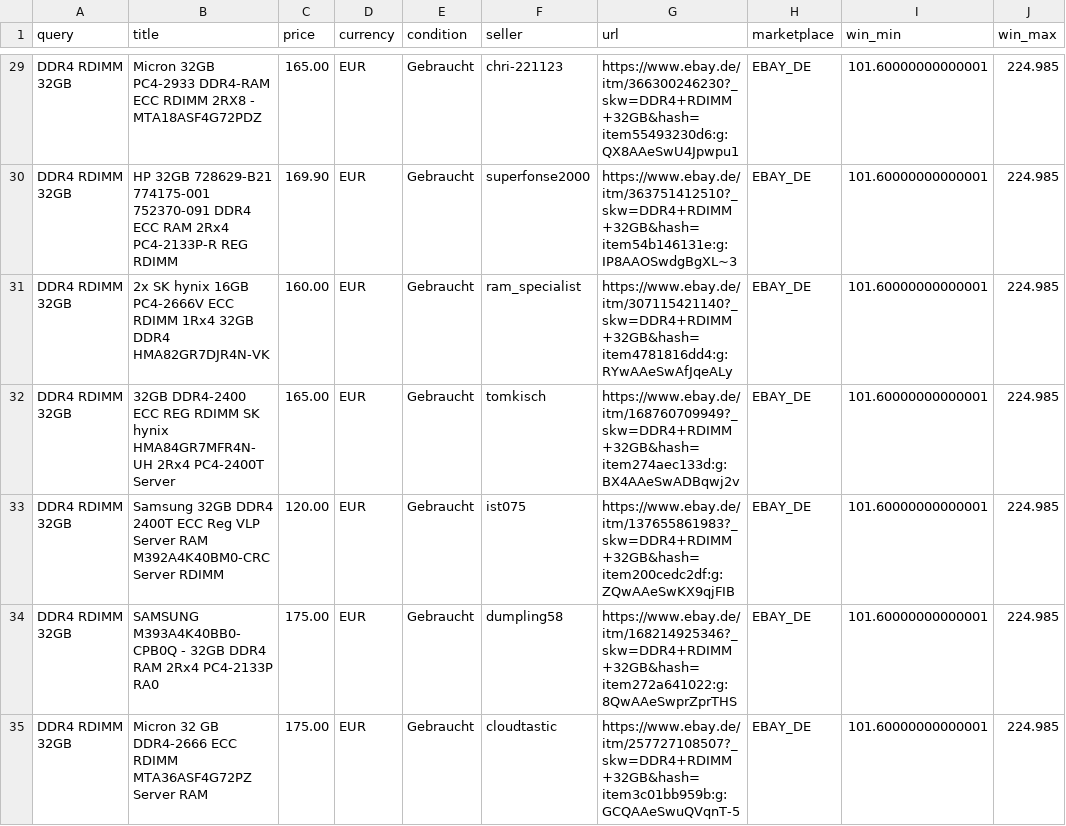
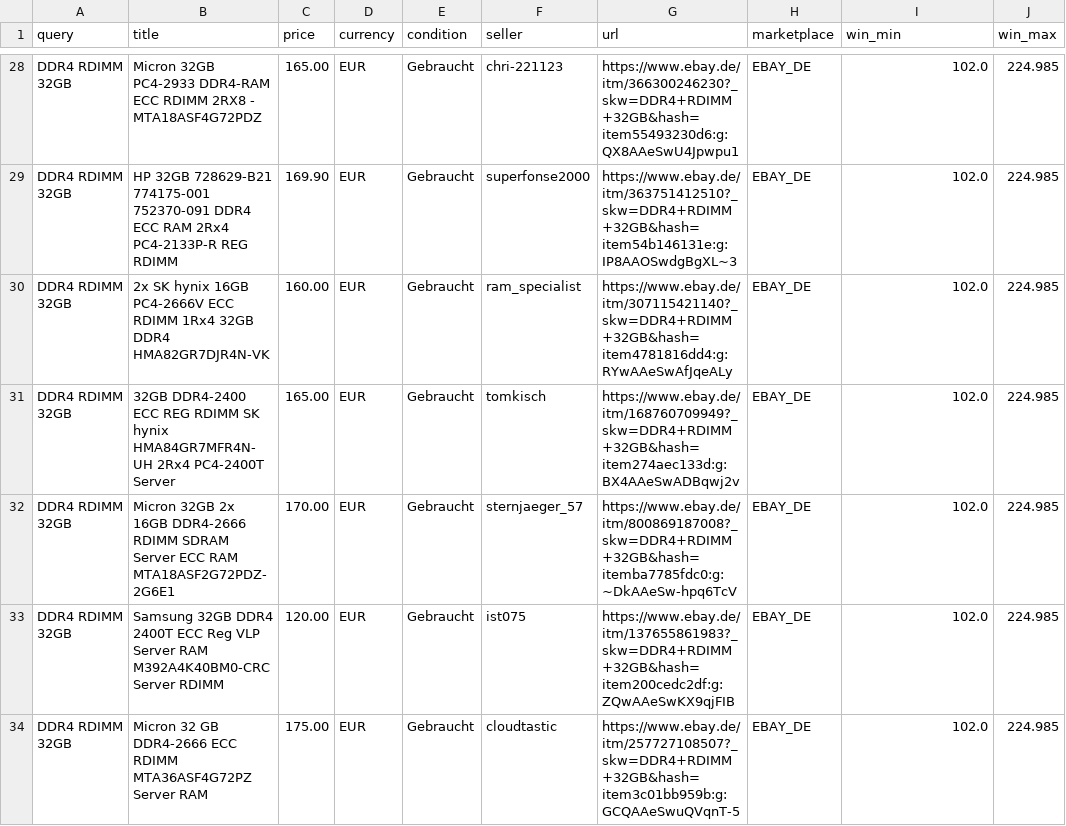
Before and after one commit to aicologne/aic-hardware-deals, a CSV file: site/data/deals/DDR4-RDIMM-32GB.csv, drawn as a sheet; only a part is shown, gaps mark what is left out; removed rows and columns are numbered as before the commit, all else as after; the diff covers the shown part only; the diff names each change by its address in the sheet, - before the commit and + after, or states it on an @@ line.

```diff
--- a/site/data/deals/DDR4-RDIMM-32GB.csv
+++ b/site/data/deals/DDR4-RDIMM-32GB.csv
-I28:I31 (win_min): 101.60000000000001
+I28:I31 (win_min): 102.0
+row 32: DDR4 RDIMM 32GB | Micron 32GB 2x 16GB DDR4-2666 RDIMM SDRAM Server ECC RAM MTA18ASF2G72PDZ-2G6E1 | 170.00 | EUR | Gebraucht | sternjaeger_57 | https://www.ebay.de/itm/800869187008?_skw=DDR4+RDIMM+32GB&hash=itemba7785fdc0:g:~DkAAeSw-hpq6TcV | EBAY_DE | 102.0 | 224.985
-I33 (win_min): 101.60000000000001
+I33 (win_min): 102.0
-row 34: DDR4 RDIMM 32GB | SAMSUNG M393A4K40BB0-CPB0Q - 32GB DDR4 RAM 2Rx4 PC4-2133P RA0 | 175.00 | EUR | Gebraucht | dumpling58 | https://www.ebay.de/itm/168214925346?_skw=DDR4+RDIMM+32GB&hash=item272a641022:g:8QwAAeSwprZprTHS | EBAY_DE | 101.60000000000001 | 224.985
-I34 (win_min): 101.60000000000001
+I34 (win_min): 102.0
```
Also changed, not shown: 3 added rows, 4 removed rows and 34 edited cells elsewhere in this file, ebay_deals.csv, site/data/deals/X99-Mainboard.csv, 39 other files.
